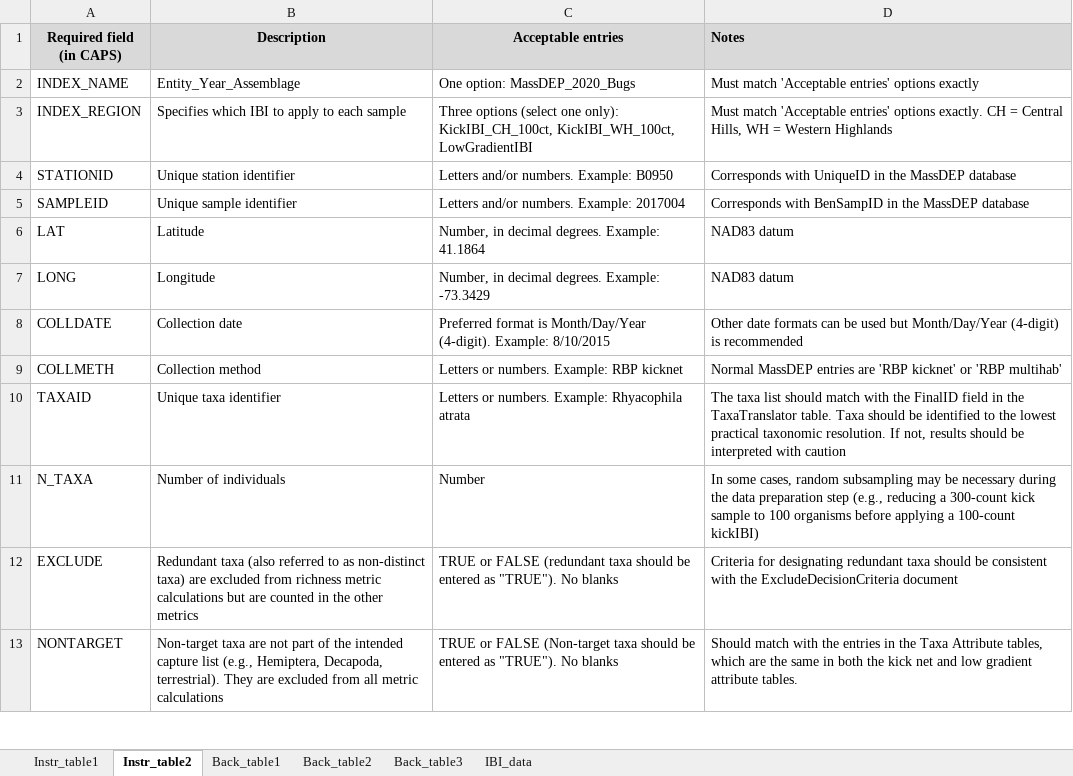
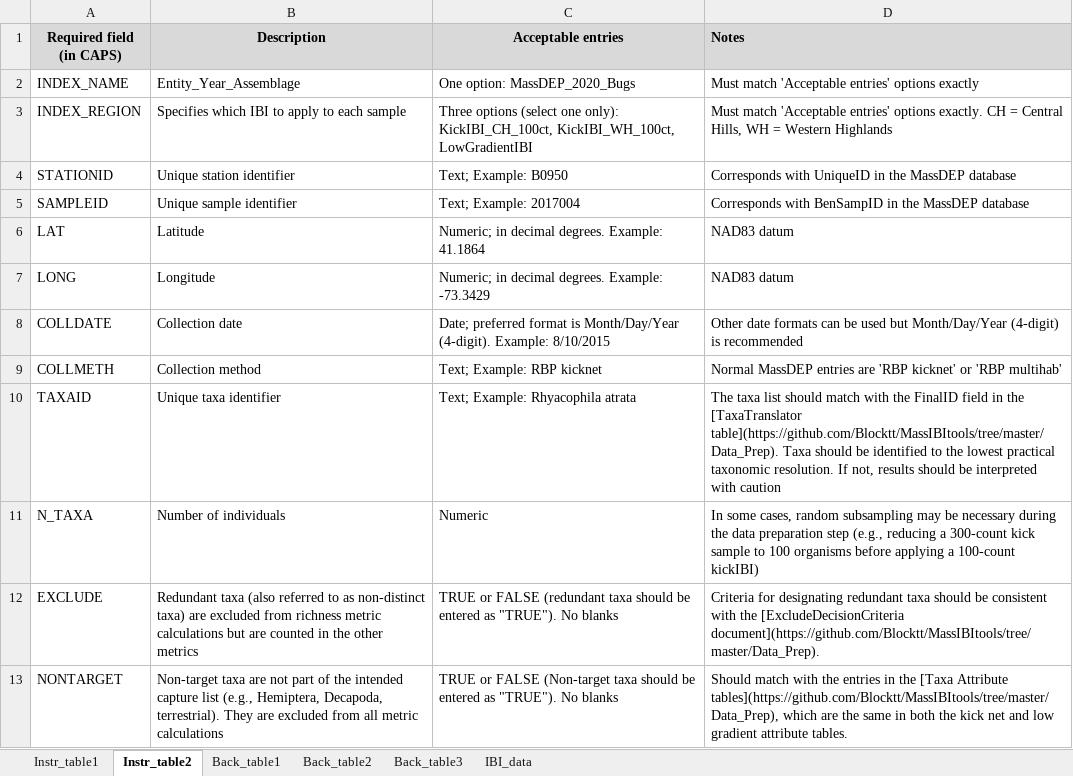
Before and after one commit to Blocktt/MassIBItools, an Excel workbook: inst/shiny-examples/MassIBItools/Extras/tables/Instruction_Tables.xlsx, sheet Instr_table2, drawn as a sheet; only a part is shown; values as stored, in another font and other column widths than the file's, no borders; the diff covers the shown part only; the diff names each change by its address in the sheet, - before the commit and + after, or states it on an @@ line.

Commit message:
v0.1.2.917
Updated summary report document and Data_Prep folder

```diff
--- a/inst/shiny-examples/MassIBItools/Extras/tables/Instruction_Tables.xlsx (sheet Instr_table2)
+++ b/inst/shiny-examples/MassIBItools/Extras/tables/Instruction_Tables.xlsx (sheet Instr_table2)
-C4 (Acceptable entries): Letters and/or numbers. Example: B0950
+C4 (Acceptable entries): Text; Example: B0950
-C5 (Acceptable entries): Letters and/or numbers. Example: 2017004
+C5 (Acceptable entries): Text; Example: 2017004
-C6 (Acceptable entries): Number, in decimal degrees. Example: 41.1864
+C6 (Acceptable entries): Numeric; in decimal degrees. Example: 41.1864
-C7 (Acceptable entries): Number, in decimal…
+C7 (Acceptable entries): Numeric; in decimal…
-C8 (Acceptable entries): Preferred format is…
+C8 (Acceptable entries): Date; preferred format is…
-C9 (Acceptable entries): Letters or numbers. Example: RBP kicknet
+C9 (Acceptable entries): Text; Example: RBP kicknet
-C10 (Acceptable entries): Letters or numbers. Example: Rhyacophila atrata
+C10 (Acceptable entries): Text; Example: Rhyacophila atrata
-D10 (Notes): …in the TaxaTranslator table. Taxa should…
+D10 (Notes): …in the [TaxaTranslator table](https://github.com/Blocktt/MassIBItools/tree/master/Data_Prep). Taxa should…
-C11 (Acceptable entries): Number
+C11 (Acceptable entries): Numeric
-D12 (Notes): …with the ExcludeDecisionCriteria document
+D12 (Notes): …with the [ExcludeDecisionCriteria document](https://github.com/Blocktt/MassIBItools/tree/master/Data_Prep).
-D13 (Notes): …in the Taxa Attribute tables, which are…
+D13 (Notes): …in the [Taxa Attribute tables](https://github.com/Blocktt/MassIBItools/tree/master/Data_Prep), which are…
```
Also changed, not shown: 20 edited cells elsewhere in this sheet, 14 other files.
